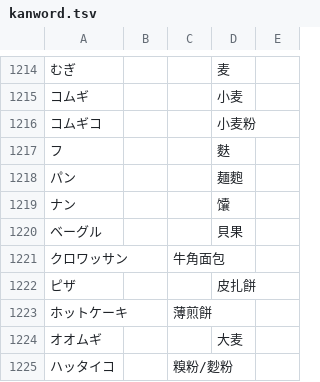
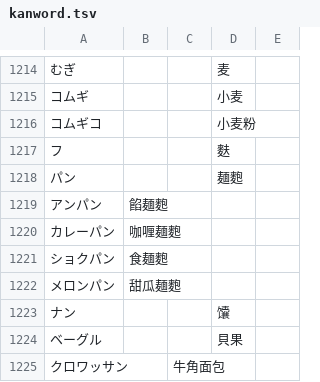
Before and after one commit to ooblog/LTsv10kanedit, a TSV file: kanword.tsv, drawn as a sheet; only a part is shown, gaps mark what is left out; the shorter side is filled out with more unchanged rows; the diff names each change by its address in the sheet, - before the commit and + after, or states it on an @@ line.

```diff
--- a/kanword.tsv
+++ b/kanword.tsv
+row 1219: アンパン | 餡麺麭
+row 1220: カレーパン | 咖喱麺麭
+row 1221: ショクパン | 食麺麭
+row 1222: メロンパン | 甜瓜麺麭
```
Also changed, not shown: LTsv/LTsv_glyph.tsv, LTsv/kanchar.tsv, 6 other files.
